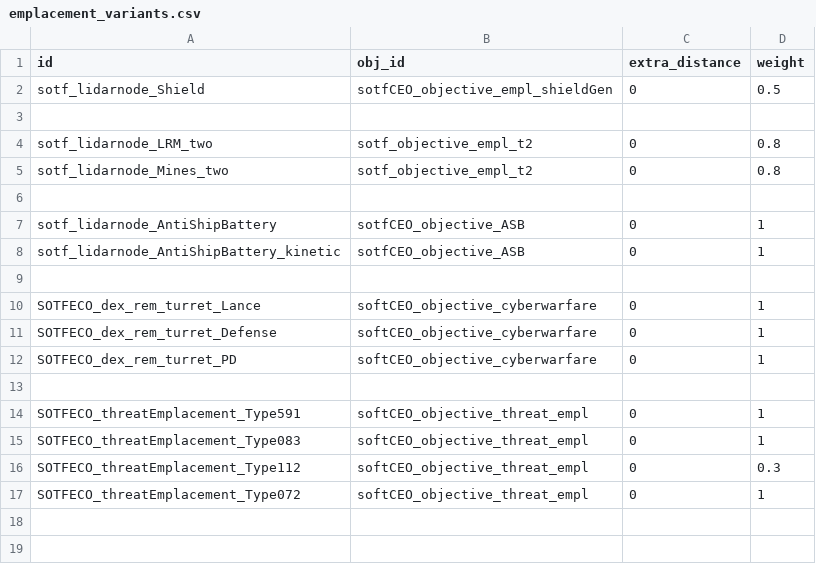
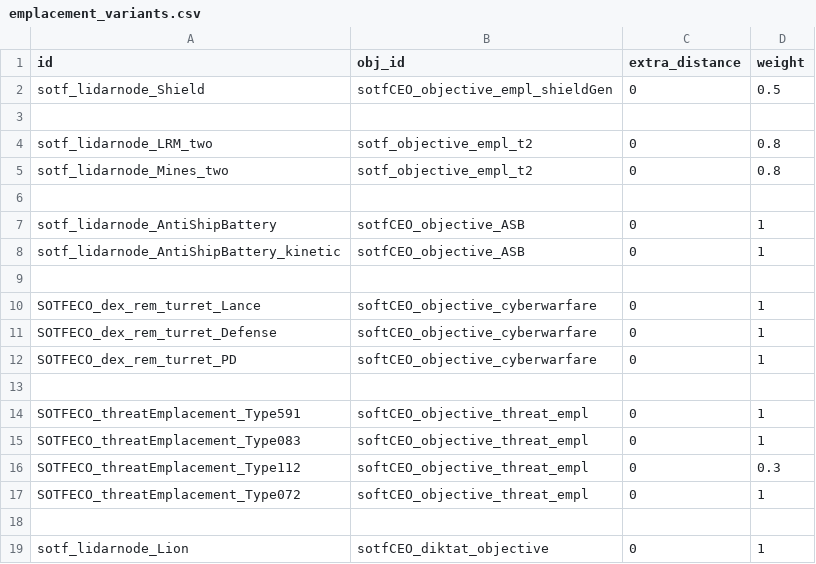
Before and after one commit to nikothedude/SOTFECO, a CSV file: data/config/sotf/emplacement_variants.csv, drawn as a sheet; the diff names each change by its address in the sheet, - before the commit and + after, or states it on an @@ line.

```diff
--- a/data/config/sotf/emplacement_variants.csv
+++ b/data/config/sotf/emplacement_variants.csv
+row 18: (empty)
+row 19: sotf_lidarnode_Lion | sotfCEO_diktat_objective | 0 | 1
```
Also changed, not shown: data/config/sotf/objective_spawns.csv, data/hullmods/hull_mods.csv, 9 other files.
